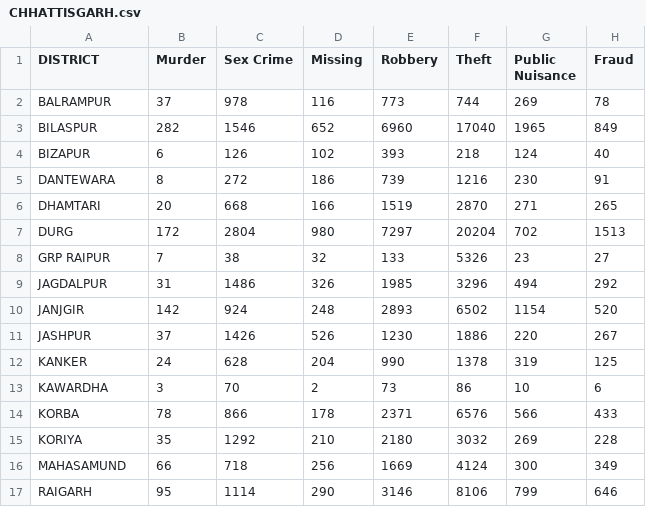
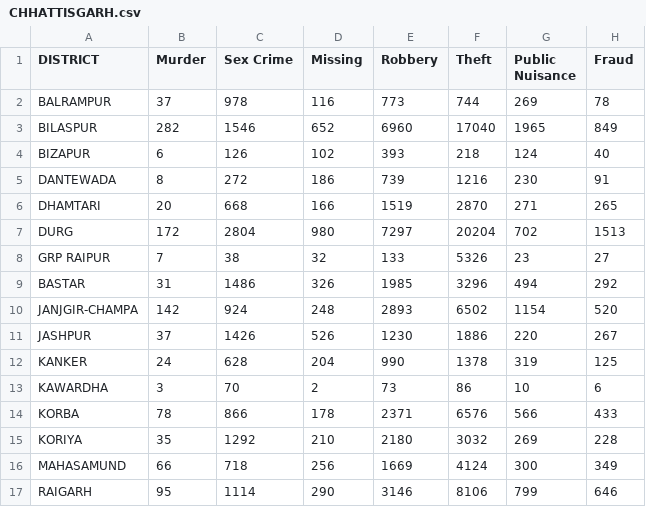
Before and after one commit to sharan-pai-bmsce/project-work-4-6th-sem-2, a CSV file: crime-data/CHHATTISGARH.csv, drawn as a sheet; only a part is shown; the diff names each change by its address in the sheet, - before the commit and + after, or states it on an @@ line.

```diff
--- a/crime-data/CHHATTISGARH.csv
+++ b/crime-data/CHHATTISGARH.csv
-A5 (DISTRICT): DANTEWARA
+A5 (DISTRICT): DANTEWADA
-A9 (DISTRICT): JAGDALPUR
+A9 (DISTRICT): BASTAR
-A10 (DISTRICT): JANJGIR
+A10 (DISTRICT): JANJGIR-CHAMPA
```
Also changed, not shown: crime-data/GUJARAT.csv, crime-data/HIMACHAL PRADESH.csv, 8 other files.
